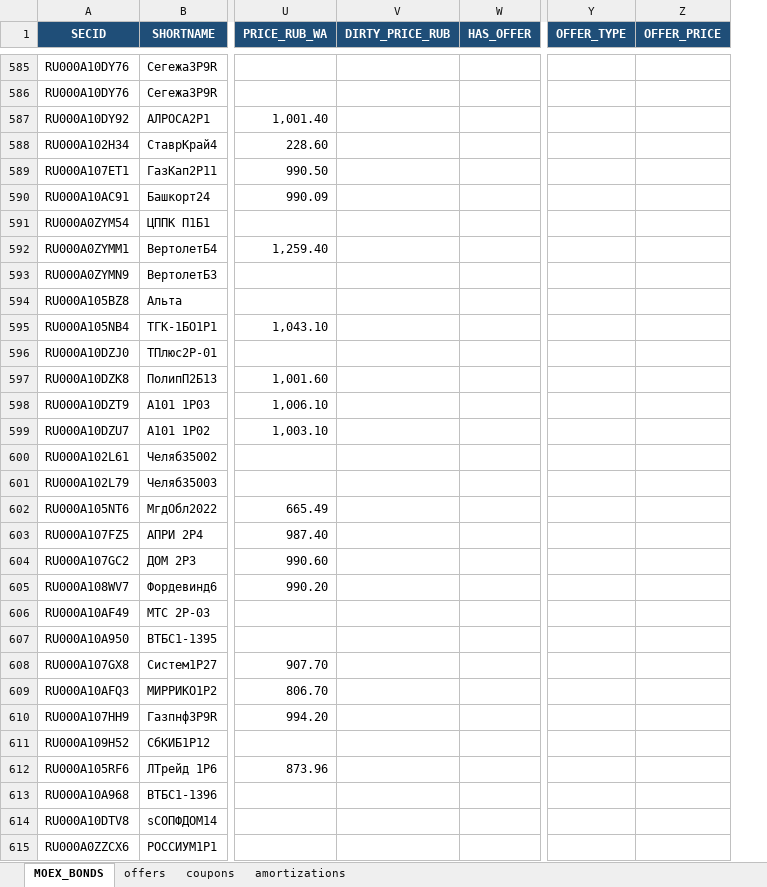
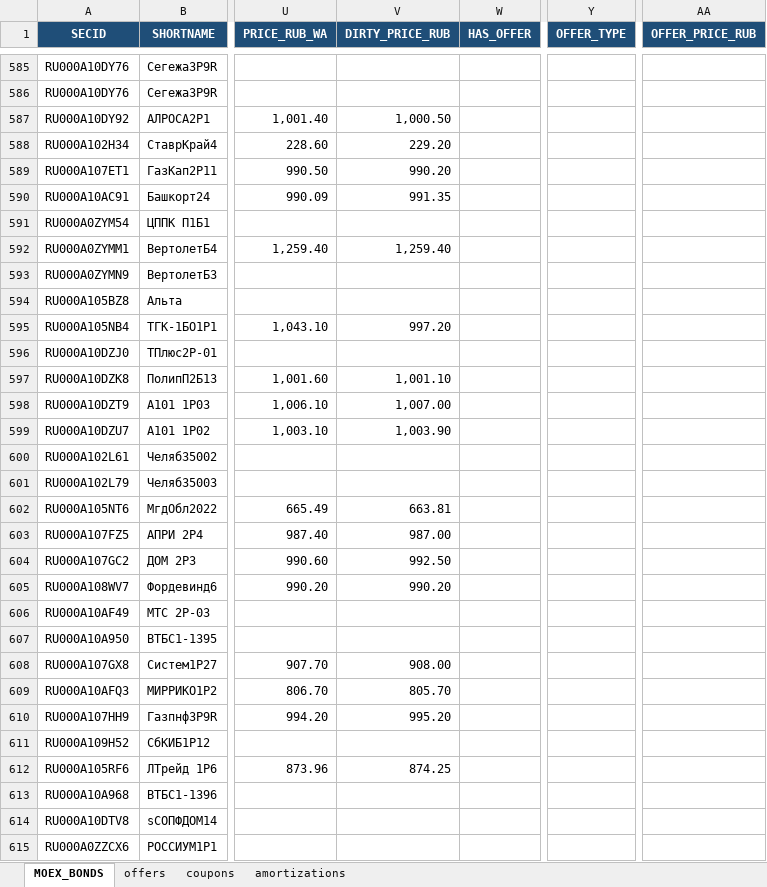
Before and after one commit to Habosjob/Vibe, an Excel workbook: moex_bonds.xlsx, sheet MOEX_BONDS, drawn as a sheet; only a part is shown, gaps mark what is left out; values as stored, in another font and other column widths than the file's, no borders; table styles not drawn; removed rows and columns are numbered as before the commit, all else as after; the diff covers the shown part only; the diff names each change by its address in the sheet, - before the commit and + after, or states it on an @@ line.

```diff
--- a/moex_bonds.xlsx (sheet MOEX_BONDS)
+++ b/moex_bonds.xlsx (sheet MOEX_BONDS)
-column Z (OFFER_PRICE), empty
+column AA (OFFER_PRICE_RUB), empty
-V587 (DIRTY_PRICE_RUB): (empty)
+V587 (DIRTY_PRICE_RUB): 1,000.50
-V588 (DIRTY_PRICE_RUB): (empty)
+V588 (DIRTY_PRICE_RUB): 229.20
-V589 (DIRTY_PRICE_RUB): (empty)
+V589 (DIRTY_PRICE_RUB): 990.20
-V590 (DIRTY_PRICE_RUB): (empty)
+V590 (DIRTY_PRICE_RUB): 991.35
-V592 (DIRTY_PRICE_RUB): (empty)
+V592 (DIRTY_PRICE_RUB): 1,259.40
-V595 (DIRTY_PRICE_RUB): (empty)
+V595 (DIRTY_PRICE_RUB): 997.20
-V597 (DIRTY_PRICE_RUB): (empty)
+V597 (DIRTY_PRICE_RUB): 1,001.10
-V598 (DIRTY_PRICE_RUB): (empty)
+V598 (DIRTY_PRICE_RUB): 1,007.00
-V599 (DIRTY_PRICE_RUB): (empty)
+V599 (DIRTY_PRICE_RUB): 1,003.90
-V602 (DIRTY_PRICE_RUB): (empty)
+V602 (DIRTY_PRICE_RUB): 663.81
-V603 (DIRTY_PRICE_RUB): (empty)
+V603 (DIRTY_PRICE_RUB): 987.00
-V604 (DIRTY_PRICE_RUB): (empty)
+V604 (DIRTY_PRICE_RUB): 992.50
-V605 (DIRTY_PRICE_RUB): (empty)
+V605 (DIRTY_PRICE_RUB): 990.20
-V608 (DIRTY_PRICE_RUB): (empty)
+V608 (DIRTY_PRICE_RUB): 908.00
-V609 (DIRTY_PRICE_RUB): (empty)
+V609 (DIRTY_PRICE_RUB): 805.70
-V610 (DIRTY_PRICE_RUB): (empty)
+V610 (DIRTY_PRICE_RUB): 995.20
-V612 (DIRTY_PRICE_RUB): (empty)
+V612 (DIRTY_PRICE_RUB): 874.25
```
Also changed, not shown: 1327 edited cells elsewhere in this sheet, 1 other file.
